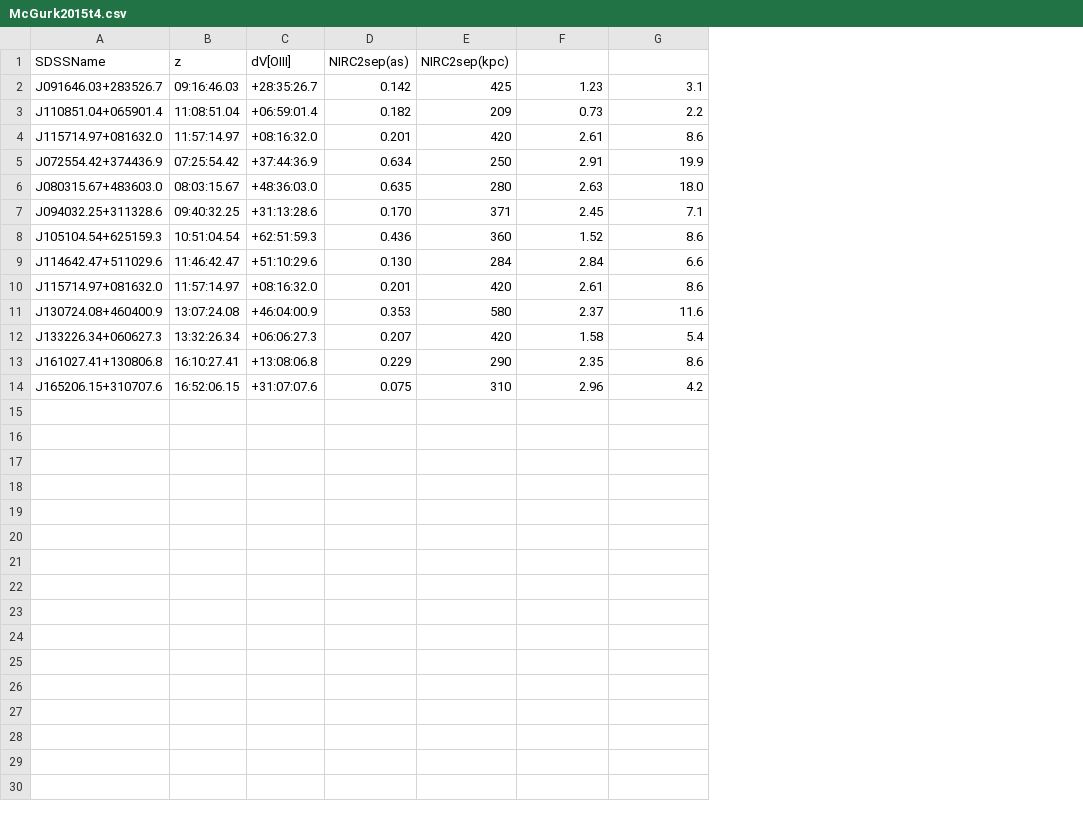
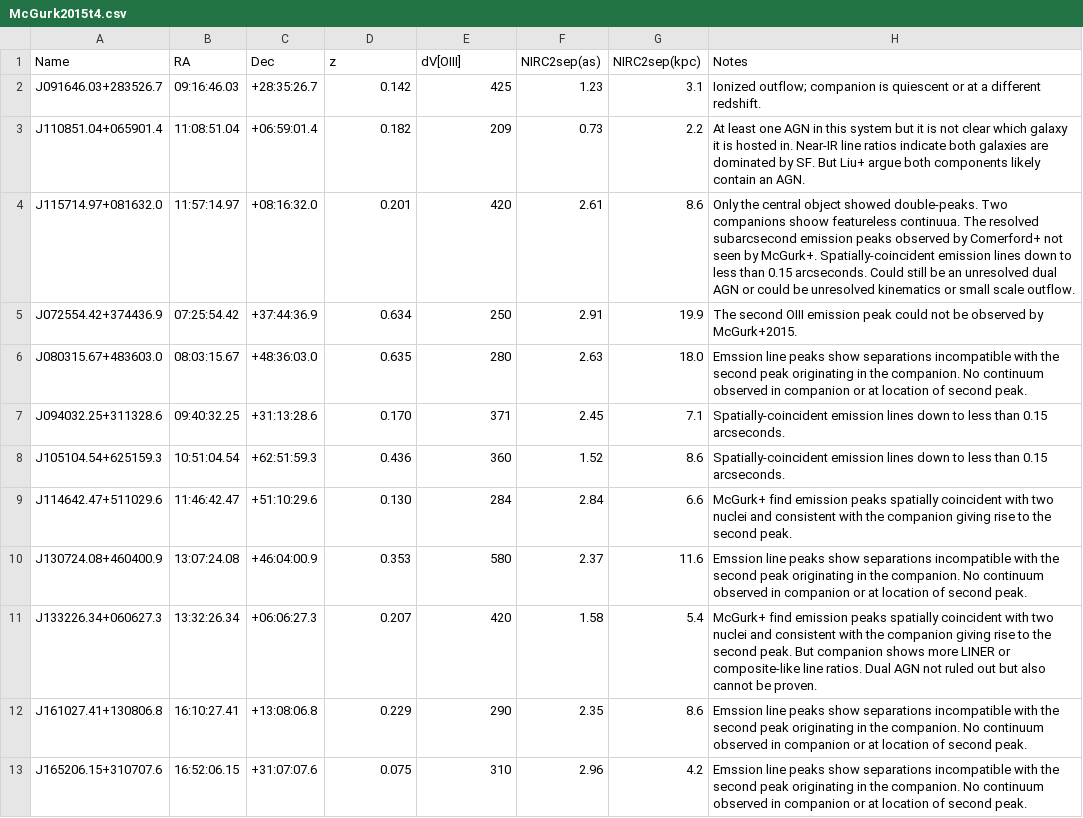
Before and after one commit to thatastroguy/thebigmac, a CSV file: Tables/McGurk2015/McGurk2015t4.csv, drawn as a sheet; removed rows and columns are numbered as before the commit, all else as after; the diff names each change by its address in the sheet, - before the commit and + after, or states it on an @@ line.

Commit message:
Manually revising Comerford2018, McGurk2015, and Muller-Sanchez2015 tables here.

```diff
--- a/Tables/McGurk2015/McGurk2015t4.csv
+++ b/Tables/McGurk2015/McGurk2015t4.csv
+column H, rows 2-13: Ionized outflow; companion is quiescent or at a different redshift. | At least one AGN in this system but it is not clear which galaxy it is hosted in. Near-IR line ratios indicate both galaxies are dominated by SF. But Liu+ argue both components likely contain an AGN. | Only the central object showed double-peaks. Two companions shoow featureless continuua. The resolved subarcsecond emission peaks observed by Comerford+ not seen by McGurk+. Spatially-coincident emission lines down to less than 0.15 arcseconds. Could still be an unresolved dual AGN or could be unresolved kinematics or small scale outflow. | The second OIII emission peak could not be observed by McGurk+2015. | Emssion line peaks show separations incompatible with the second peak originating in the companion. No continuum observed in companion or at location of second peak. | Spatially-coincident emission lines down to less than 0.15 arcseconds. | Spatially-coincident emission lines down to less than 0.15 arcseconds. | McGurk+ find emission peaks spatially coincident with two nuclei and consistent with the companion giving rise to the second peak. | Emssion line peaks show separations incompatible with the second peak originating in the companion. No continuum observed in companion or at location of second peak. | McGurk+ find emission peaks spatially coincident with two nuclei and consistent with the companion giving rise to the second peak. But companion shows more LINER or composite-like line ratios. Dual AGN not ruled out but also cannot be proven. | Emssion line peaks show separations incompatible with the second peak originating in the companion. No continuum observed in companion or at location of second peak. | Emssion line peaks show separations incompatible with the second peak originating in the companion. No continuum observed in companion or at location of second peak.
-row 1: SDSSName | z | dV[OIII] | NIRC2sep(as) | NIRC2sep(kpc)
+row 1: Name | RA | Dec | z | dV[OIII] | NIRC2sep(as) | NIRC2sep(kpc) | Notes
-row 10: J115714.97+081632.0 | 11:57:14.97 | +08:16:32.0 | 0.201 | 420 | 2.61 | 8.6
```
Also changed, not shown: Tables/Comerford2018/comerford2018t3.csv, Tables/McGurk2015/McGurk2015t2.csv, 2 other files.
